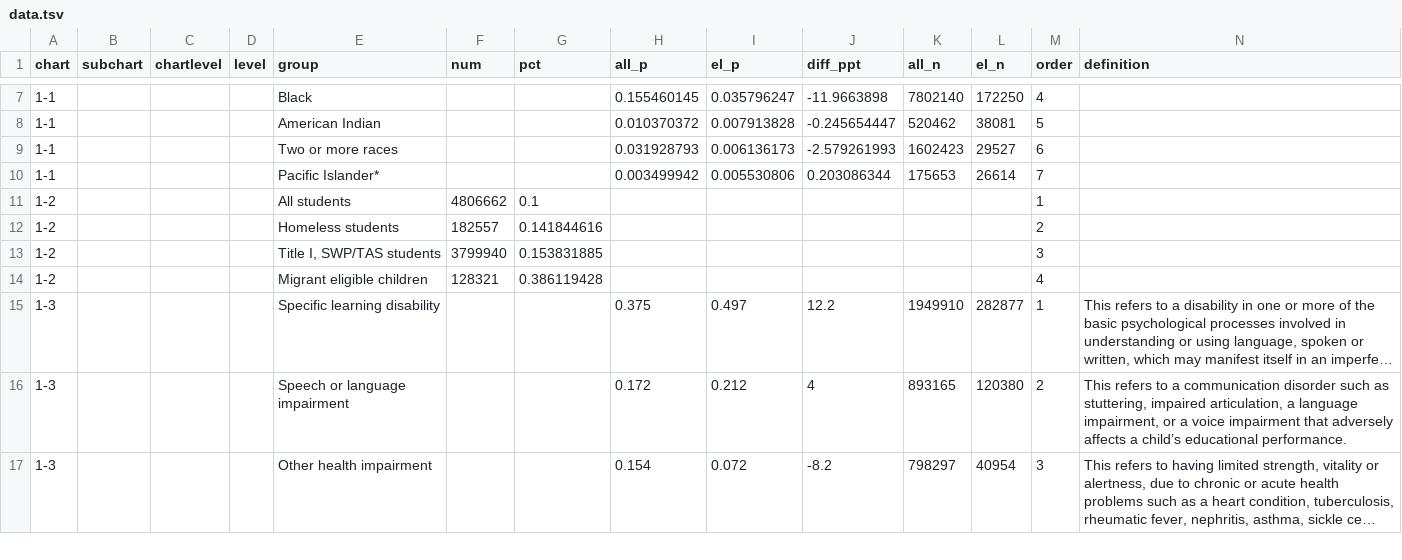
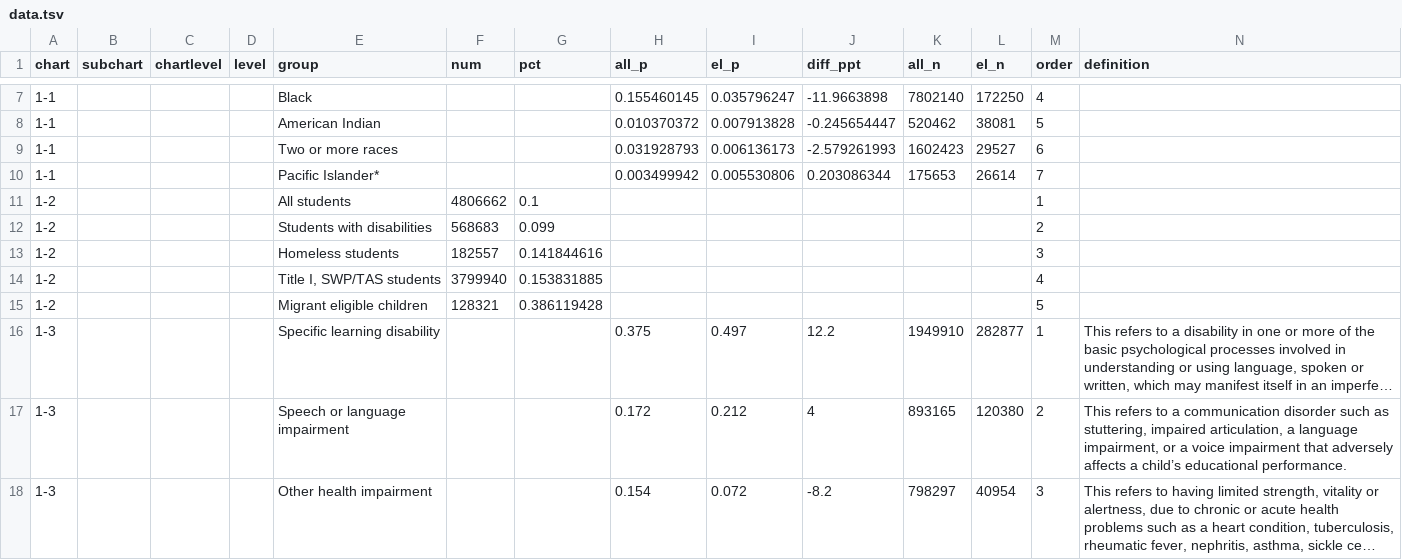
Before and after one commit to MarceloSimasWestat/MarceloSimasWestat.github.io, a TSV file: EnglishLearners/dev/assets/data/data.tsv, drawn as a sheet; only a part is shown, gaps mark what is left out; long unchanged cells end in …; addresses are those after the commit; the diff names each change by its address in the sheet, - before the commit and + after, or states it on an @@ line.

Commit message:
Add swd data

```diff
--- a/EnglishLearners/dev/assets/data/data.tsv
+++ b/EnglishLearners/dev/assets/data/data.tsv
+row 12: 1-2 |  |  |  | Students with disabilities | 568683 | 0.099 |  |  |  |  |  | 2
-M13 (order): 2
+M13 (order): 3
-M14 (order): 3
+M14 (order): 4
-M15 (order): 4
+M15 (order): 5
```
Also changed, not shown: 2 other files.
